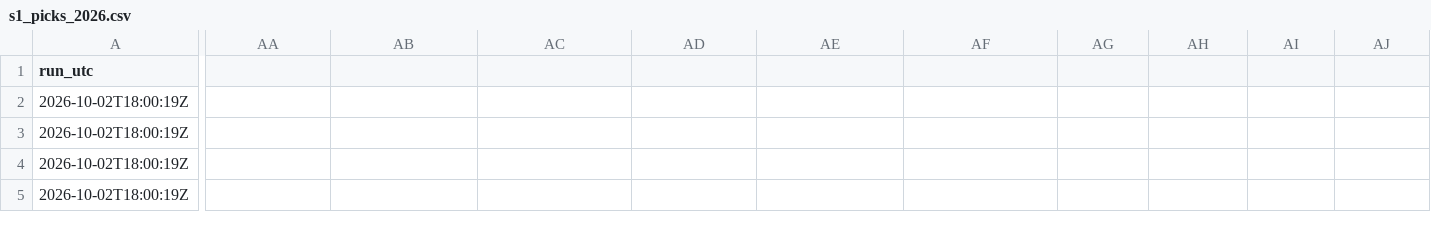
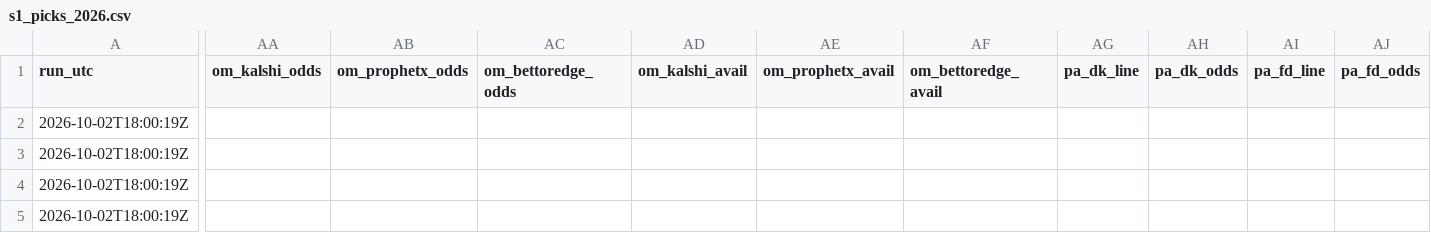
Before and after one commit to wbblanck/nfl-betting-model, a CSV file: data/live/s1_picks_2026.csv, drawn as a sheet; only a part is shown, gaps mark what is left out; the diff names each change by its address in the sheet, - before the commit and + after, or states it on an @@ line.

```diff
--- a/data/live/s1_picks_2026.csv
+++ b/data/live/s1_picks_2026.csv
-AA1: (empty)
+AA1: om_kalshi_odds
-AB1: (empty)
+AB1: om_prophetx_odds
-AC1: (empty)
+AC1: om_bettoredge_odds
-AD1: (empty)
+AD1: om_kalshi_avail
-AE1: (empty)
+AE1: om_prophetx_avail
-AF1: (empty)
+AF1: om_bettoredge_avail
-AG1: (empty)
+AG1: pa_dk_line
-AH1: (empty)
+AH1: pa_dk_odds
-AI1: (empty)
+AI1: pa_fd_line
-AJ1: (empty)
+AJ1: pa_fd_odds
```
Also changed, not shown: data/live/ats_runs_2026.csv, data/live/ats_yv_runs_2026.csv, 19 other files.
